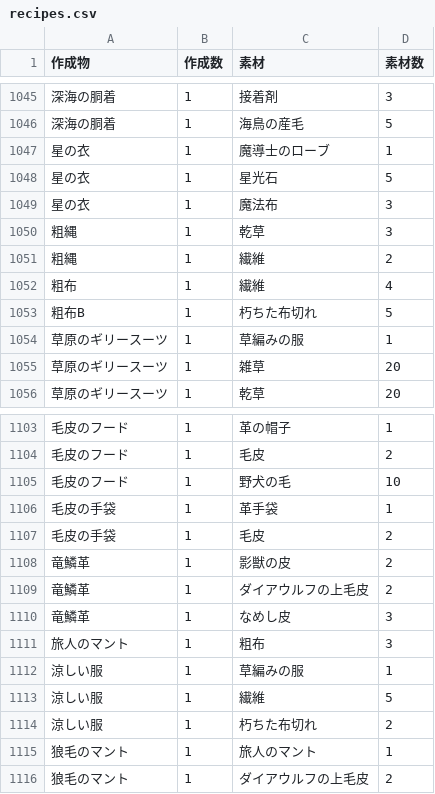
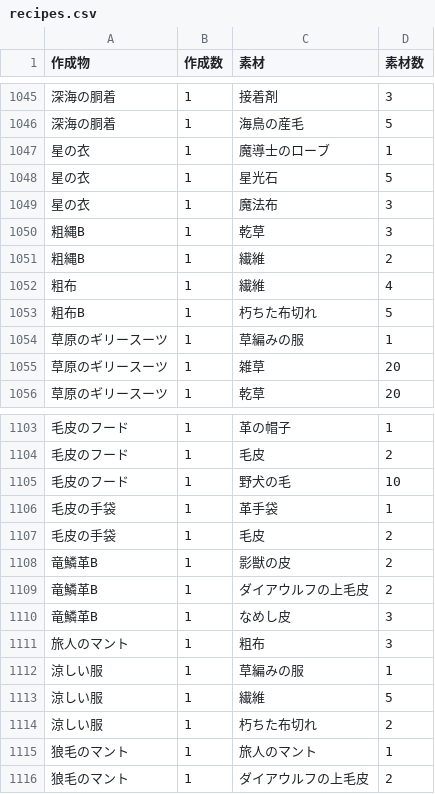
Before and after one commit to ronge-0716/Rbot-reftria, a CSV file: csv/recipes.csv, drawn as a sheet; only a part is shown, gaps mark what is left out.

```diff
--- a/csv/recipes.csv
+++ b/csv/recipes.csv
@@ -1049,4 +1049,4 @@
 星の衣,1,魔法布,3
-粗縄,1,乾草,3
-粗縄,1,繊維,2
+粗縄B,1,乾草,3
+粗縄B,1,繊維,2
 粗布,1,繊維,4
@@ -1107,5 +1107,5 @@
 毛皮の手袋,1,毛皮,2
-竜鱗革,1,影獣の皮,2
-竜鱗革,1,ダイアウルフの上毛皮,2
-竜鱗革,1,なめし皮,3
+竜鱗革B,1,影獣の皮,2
+竜鱗革B,1,ダイアウルフの上毛皮,2
+竜鱗革B,1,なめし皮,3
 旅人のマント,1,粗布,3
```
Also changed, not shown: 2 other files.
